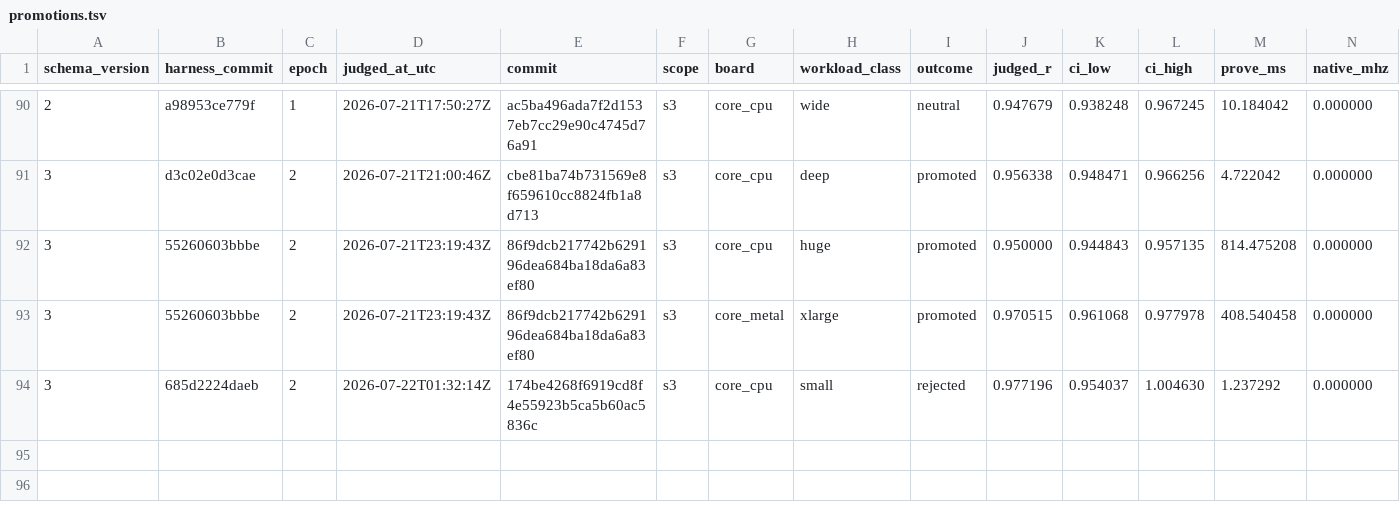
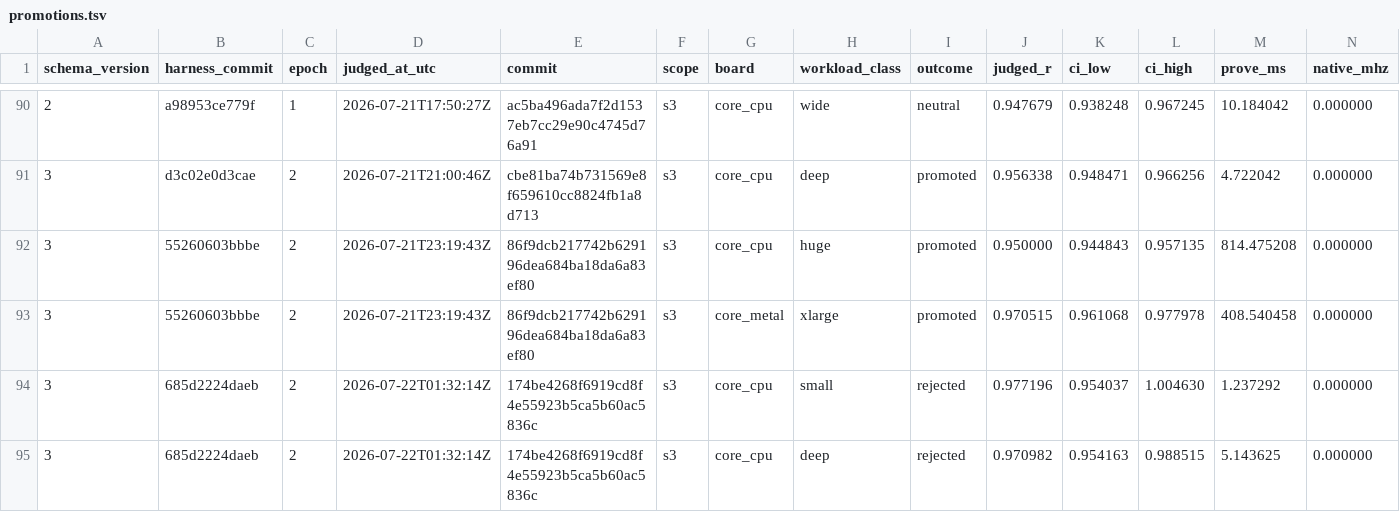
Before and after one commit to welttowelt/stwo-zig, a TSV file: autoresearch/ledger/promotions.tsv, drawn as a sheet; only a part is shown, gaps mark what is left out; rows hold the shown columns only; the diff names each change by its address in the sheet, - before the commit and + after, or states it on an @@ line.

```diff
--- a/autoresearch/ledger/promotions.tsv
+++ b/autoresearch/ledger/promotions.tsv
+row 95: 3 | 685d2224daeb | 2 | 2026-07-22T01:32:14Z | 174be4268f6919cd8f4e55923b5ca5b60ac5836c | s3 | core_cpu | deep | rejected | 0.970982 | 0.954163 | 0.988515 | 5.143625 | 0.000000
```
